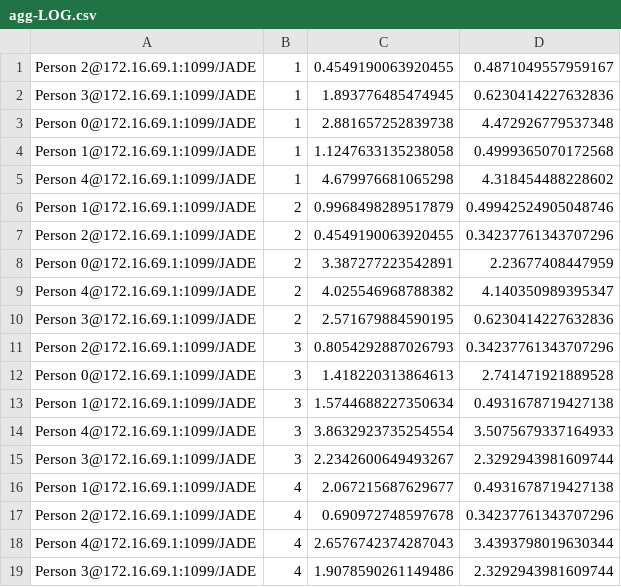
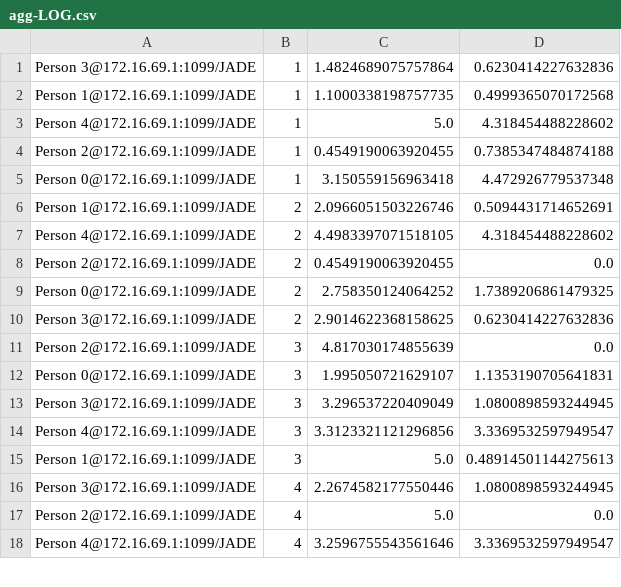
Before and after one commit to kimnicoli/M.A.S.-Lab, a CSV file: agg-LOG.csv, drawn as a sheet; only a part is shown; the diff covers the shown part only.

```diff
--- a/agg-LOG.csv
+++ b/agg-LOG.csv
@@ -1,19 +1,18 @@
-Person 2@172.16.69.1:1099/JADE,1,0.4549190063920455,0.4871049557959167
-Person 3@172.16.69.1:1099/JADE,1,1.893776485474945,0.6230414227632836
-Person 0@172.16.69.1:1099/JADE,1,2.881657252839738,4.472926779537348
-Person 1@172.16.69.1:1099/JADE,1,1.1247633135238058,0.4999365070172568
-Person 4@172.16.69.1:1099/JADE,1,4.679976681065298,4.318454488228602
-Person 1@172.16.69.1:1099/JADE,2,0.9968498289517879,0.49942524905048746
-Person 2@172.16.69.1:1099/JADE,2,0.4549190063920455,0.34237761343707296
-Person 0@172.16.69.1:1099/JADE,2,3.387277223542891,2.23677408447959
-Person 4@172.16.69.1:1099/JADE,2,4.025546968788382,4.140350989395347
-Person 3@172.16.69.1:1099/JADE,2,2.571679884590195,0.6230414227632836
-Person 2@172.16.69.1:1099/JADE,3,0.8054292887026793,0.34237761343707296
-Person 0@172.16.69.1:1099/JADE,3,1.418220313864613,2.741471921889528
-Person 1@172.16.69.1:1099/JADE,3,1.5744688227350634,0.4931678719427138
-Person 4@172.16.69.1:1099/JADE,3,3.8632923735254554,3.5075679337164933
-Person 3@172.16.69.1:1099/JADE,3,2.2342600649493267,2.3292943981609744
-Person 1@172.16.69.1:1099/JADE,4,2.067215687629677,0.4931678719427138
-Person 2@172.16.69.1:1099/JADE,4,0.690972748597678,0.34237761343707296
-Person 4@172.16.69.1:1099/JADE,4,2.6576742374287043,3.4393798019630344
-Person 3@172.16.69.1:1099/JADE,4,1.9078590261149486,2.3292943981609744
+Person 3@172.16.69.1:1099/JADE,1,1.4824689075757864,0.6230414227632836
+Person 1@172.16.69.1:1099/JADE,1,1.1000338198757735,0.4999365070172568
+Person 4@172.16.69.1:1099/JADE,1,5.0,4.318454488228602
+Person 2@172.16.69.1:1099/JADE,1,0.4549190063920455,0.7385347484874188
+Person 0@172.16.69.1:1099/JADE,1,3.150559156963418,4.472926779537348
+Person 1@172.16.69.1:1099/JADE,2,2.0966051503226746,0.5094431714652691
+Person 4@172.16.69.1:1099/JADE,2,4.4983397071518105,4.318454488228602
+Person 2@172.16.69.1:1099/JADE,2,0.4549190063920455,0.0
+Person 0@172.16.69.1:1099/JADE,2,2.758350124064252,1.7389206861479325
+Person 3@172.16.69.1:1099/JADE,2,2.9014622368158625,0.6230414227632836
+Person 2@172.16.69.1:1099/JADE,3,4.817030174855639,0.0
+Person 0@172.16.69.1:1099/JADE,3,1.995050721629107,1.1353190705641831
+Person 3@172.16.69.1:1099/JADE,3,3.296537220409049,1.0800898593244945
+Person 4@172.16.69.1:1099/JADE,3,3.3123321121296856,3.3369532597949547
+Person 1@172.16.69.1:1099/JADE,3,5.0,0.48914501144275613
+Person 3@172.16.69.1:1099/JADE,4,2.2674582177550446,1.0800898593244945
+Person 2@172.16.69.1:1099/JADE,4,5.0,0.0
+Person 4@172.16.69.1:1099/JADE,4,3.2596755543561646,3.3369532597949547
```
Also changed, not shown: 3 added rows, 2 removed rows and 8 edited cells elsewhere in this file, 3 other files.
